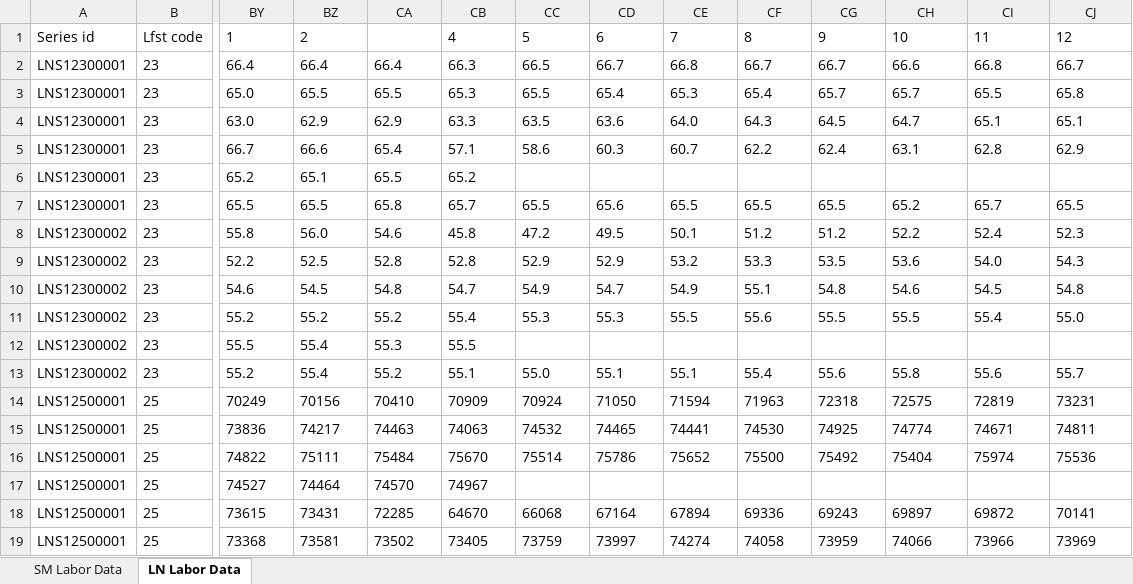
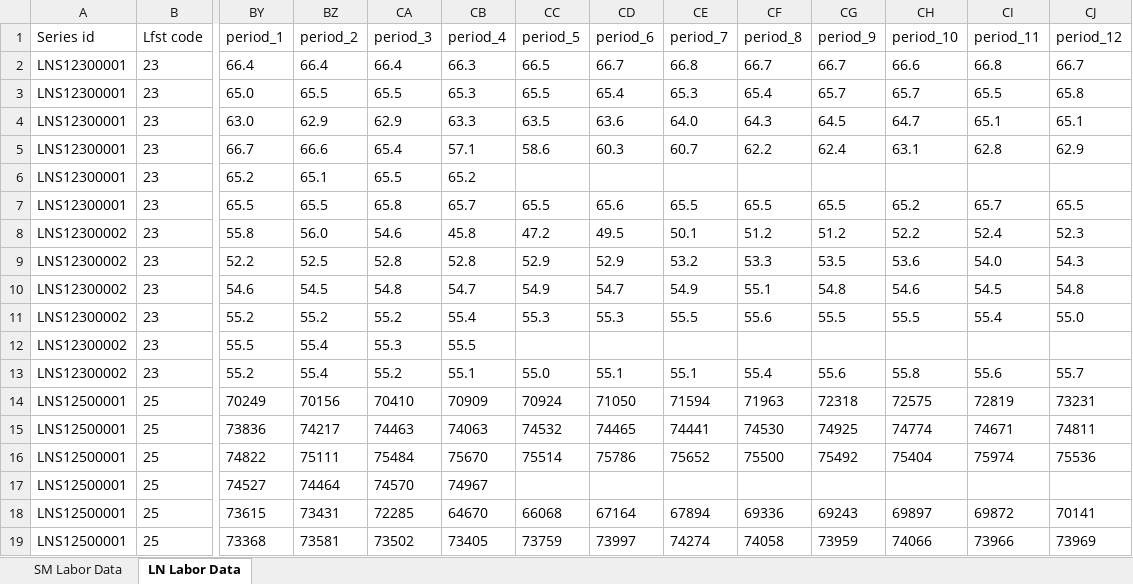
Before and after one commit to Jawn78/LaborDashboard, an Excel workbook: LaborData.xlsx, sheet LN Labor Data, drawn as a sheet; only a part is shown, gaps mark what is left out; values as stored, in another font and other column widths than the file's, no borders; the diff names each change by its address in the sheet, - before the commit and + after, or states it on an @@ line.

Commit message:
Working on data structures, pojos, data checking, tables, etc.

```diff
--- a/LaborData.xlsx (sheet LN Labor Data)
+++ b/LaborData.xlsx (sheet LN Labor Data)
-BY1: 1
+BY1: period_1
-BZ1: 2
+BZ1: period_2
-CA1: (empty)
+CA1: period_3
-CB1: 4
+CB1: period_4
-CC1: 5
+CC1: period_5
-CD1: 6
+CD1: period_6
-CE1: 7
+CE1: period_7
-CF1: 8
+CF1: period_8
-CG1: 9
+CG1: period_9
-CH1: 10
+CH1: period_10
-CI1: 11
+CI1: period_11
-CJ1: 12
+CJ1: period_12
```
Also changed, not shown: sheet SM Labor Data, 16 other files.
